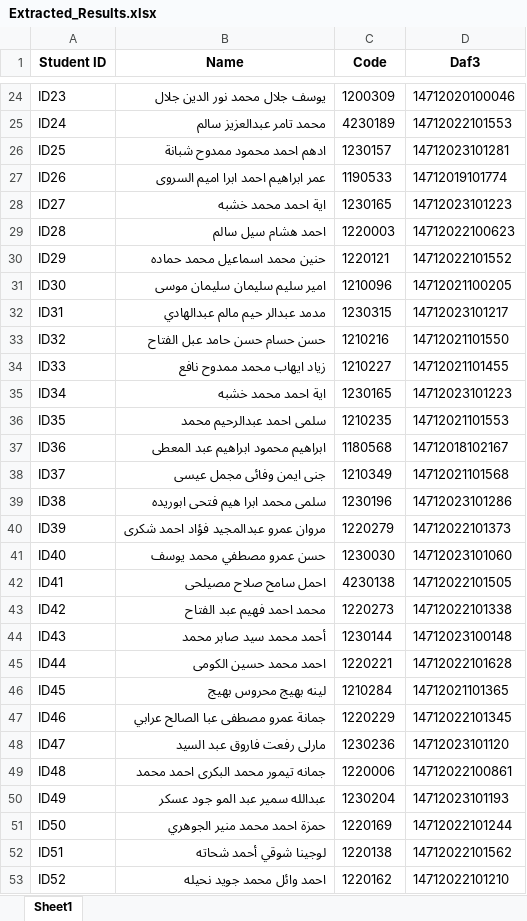
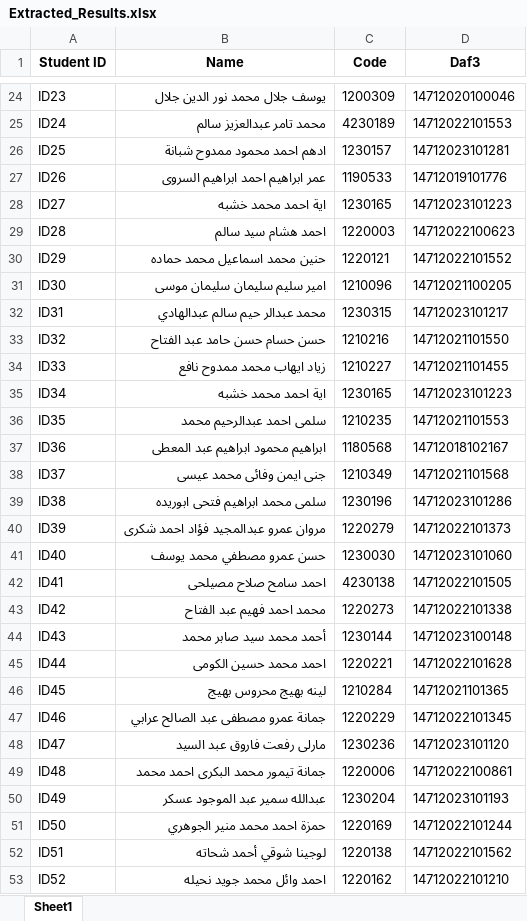
Before and after one commit to 3essawyy/STEP_ID-Scanner, an Excel workbook: Extracted_Results.xlsx, sheet Sheet1, drawn as a sheet; only a part is shown, gaps mark what is left out; values as stored, in another font and other column widths than the file's, no borders; the diff covers the shown part only; the diff names each change by its address in the sheet, - before the commit and + after, or states it on an @@ line.

```diff
--- a/Extracted_Results.xlsx (sheet Sheet1)
+++ b/Extracted_Results.xlsx (sheet Sheet1)
-B27 (Name): عمر ابراهيم احمد ابرا اميم السروى
+B27 (Name): عمر ابراهيم احمد ابراهيم السروى
-D27 (Daf3): 14712019101774
+D27 (Daf3): 14712019101776
-B29 (Name): احمد هشام سيل سالم
+B29 (Name): احمد هشام سيد سالم
-B32 (Name): مدمد عبدالر حيم مالم عبدالهادي
+B32 (Name): محمد عبدالر حيم سالم عبدالهادي
-B33 (Name): حسن حسام حسن حامد عبل الفتاح
+B33 (Name): حسن حسام حسن حامد عبد الفتاح
-B38 (Name): جنى ايمن وفائى مجمل عيسى
+B38 (Name): جنى ايمن وفائى محمد عيسى
-B39 (Name): سلمى محمد ابرا هيم فتحى ابوريده
+B39 (Name): سلمى محمد ابراهيم فتحى ابوريده
-B42 (Name): احمل سامح صلاح مصيلحى
+B42 (Name): احمد سامح صلاح مصيلحى
-B47 (Name): جمانة عمرو مصطفى عبا الصالح عرابي
+B47 (Name): جمانة عمرو مصطفى عبد الصالح عرابي
-B49 (Name): جمانه تيمور محمد البكرى احمد محمد
+B49 (Name): جمانة تيمور محمد البكرى احمد محمد
-B50 (Name): عبدالله سمير عبد المو جود عسكر
+B50 (Name): عبدالله سمير عبد الموجود عسكر
```
Also changed, not shown: 10 edited cells elsewhere in this sheet, Qwen_Results.xlsx, 1 other file.
